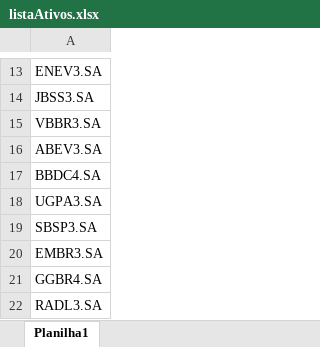
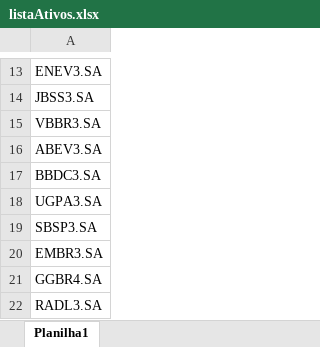
Before and after one commit to vinivel/PortfolioAlgGen, an Excel workbook: listaAtivos.xlsx, sheet Planilha1, drawn as a sheet; only a part is shown, gaps mark what is left out; values as stored, in another font and other column widths than the file's, no borders; the diff names each change by its address in the sheet, - before the commit and + after, or states it on an @@ line.

Commit message:
BBDC4 trocado por BBDC3

```diff
--- a/listaAtivos.xlsx (sheet Planilha1)
+++ b/listaAtivos.xlsx (sheet Planilha1)
-A17: BBDC4.SA
+A17: BBDC3.SA
```
